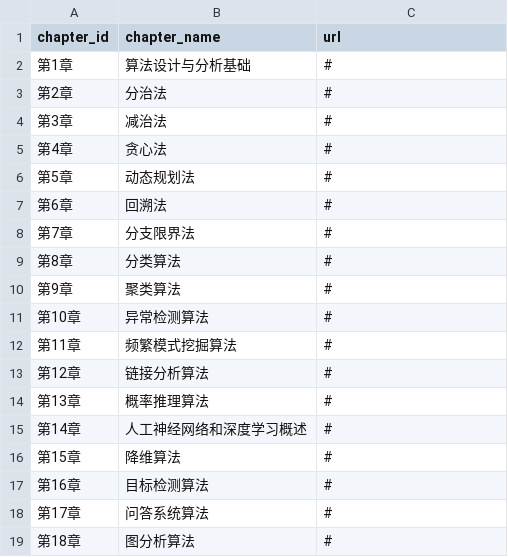
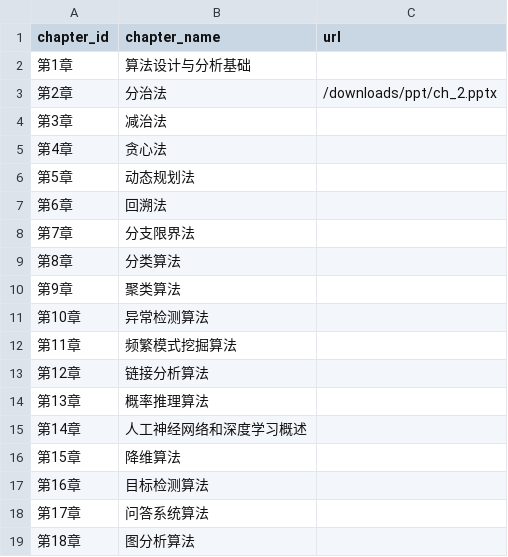
Before and after one commit to cloudcodework/cloudcodework.github.io, a CSV file: _data/ppt_list.csv, drawn as a sheet.

Commit message:
add: 从 data/ppt_list.csv元数据中构造ppt下载列表

```diff
--- a/_data/ppt_list.csv
+++ b/_data/ppt_list.csv
@@ -1,19 +1,19 @@
 chapter_id,chapter_name,url
-第1章,算法设计与分析基础,#
-第2章,分治法,#
-第3章,减治法,#
-第4章,贪心法,#
-第5章,动态规划法,#
-第6章,回溯法,#
-第7章,分支限界法,#
-第8章,分类算法,#
-第9章,聚类算法,#
-第10章,异常检测算法,#
-第11章,频繁模式挖掘算法,#
-第12章,链接分析算法,#
-第13章,概率推理算法,#
-第14章,人工神经网络和深度学习概述,#
-第15章,降维算法,#
-第16章,目标检测算法,#
-第17章,问答系统算法,#
-第18章,图分析算法,#
+第1章,算法设计与分析基础,
+第2章,分治法,/downloads/ppt/ch_2.pptx
+第3章,减治法,
+第4章,贪心法,
+第5章,动态规划法,
+第6章,回溯法,
+第7章,分支限界法,
+第8章,分类算法,
+第9章,聚类算法,
+第10章,异常检测算法,
+第11章,频繁模式挖掘算法,
+第12章,链接分析算法,
+第13章,概率推理算法,
+第14章,人工神经网络和深度学习概述,
+第15章,降维算法,
+第16章,目标检测算法,
+第17章,问答系统算法,
+第18章,图分析算法,
```
Also changed, not shown: 1 other file.
